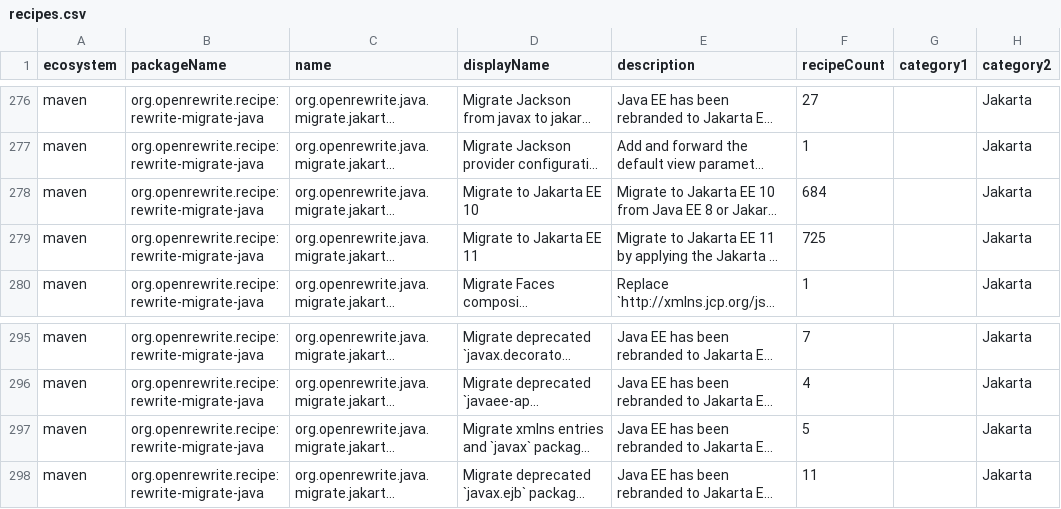
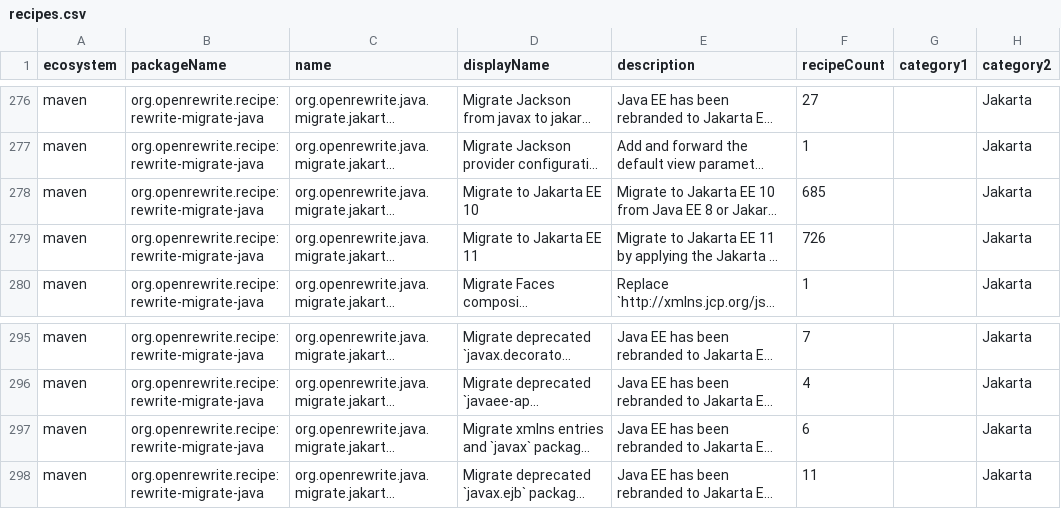
Before and after one commit to openrewrite/rewrite-migrate-java, a CSV file: src/main/resources/META-INF/rewrite/recipes.csv, drawn as a sheet; only a part is shown, gaps mark what is left out; long unchanged cells end in …; the diff names each change by its address in the sheet, - before the commit and + after, or states it on an @@ line.

Commit message:
Keep `javax.sql` in the `ejb-jar.xml` migration
`javax.sql` is part of Java SE and keeps its name in Jakarta EE, but the `ejb-jar.xml` step turned a `javax.sql.DataSource` resource type into `jakarta.sql.DataSource`, which does not exist. Restore it as the `web.xml` and `web-fragment.xml` steps already do.

```diff
--- a/src/main/resources/META-INF/rewrite/recipes.csv
+++ b/src/main/resources/META-INF/rewrite/recipes.csv
-F278 (recipeCount): 684
+F278 (recipeCount): 685
-F279 (recipeCount): 725
+F279 (recipeCount): 726
-F297 (recipeCount): 5
+F297 (recipeCount): 6
```
Also changed, not shown: 2 other files.
